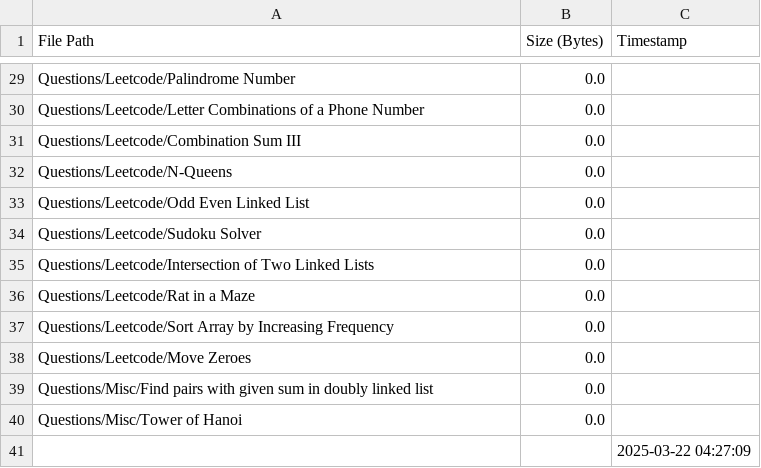
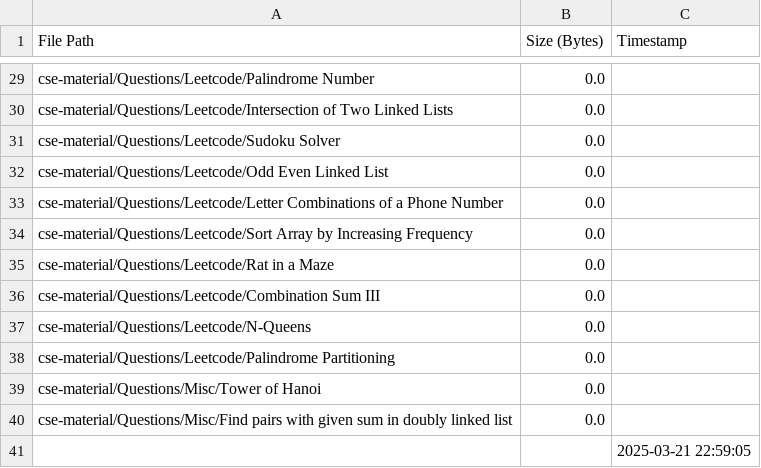
Before and after one commit to AyanRuzdan/cse-material, a CSV file: file_list.csv, drawn as a sheet; only a part is shown, gaps mark what is left out; removed rows and columns are numbered as before the commit, all else as after; the diff covers the shown part only; the diff names each change by its address in the sheet, - before the commit and + after, or states it on an @@ line.

```diff
--- a/file_list.csv
+++ b/file_list.csv
-A29 (File Path): Questions/Leetcode/Palindrome Number
+A29 (File Path): cse-material/Questions/Leetcode/Palindrome Number
-A30 (File Path): Questions/Leetcode/Letter Combinations of a Phone Number
+A30 (File Path): cse-material/Questions/Leetcode/Intersection of Two Linked Lists
-A31 (File Path): Questions/Leetcode/Combination Sum III
+A31 (File Path): cse-material/Questions/Leetcode/Sudoku Solver
-row 32: Questions/Leetcode/N-Queens | 0.0
-A32 (File Path): Questions/Leetcode/Odd Even Linked…
+A32 (File Path): cse-material/Questions/Leetcode/Odd Even Linked…
-A33 (File Path): Questions/Leetcode/Sudoku Solver
+A33 (File Path): cse-material/Questions/Leetcode/Letter Combinations of a Phone Number
-A34 (File Path): Questions/Leetcode/Intersection of Two Linked Lists
+A34 (File Path): cse-material/Questions/Leetcode/Sort Array by Increasing Frequency
-A35 (File Path): Questions/Leetcode/Rat in a Maze
+A35 (File Path): cse-material/Questions/Leetcode/Rat in a Maze
-A36 (File Path): Questions/Leetcode/Sort Array by Increasing Frequency
+A36 (File Path): cse-material/Questions/Leetcode/Combination Sum III
-A37 (File Path): Questions/Leetcode/Move Zeroes
+A37 (File Path): cse-material/Questions/Leetcode/N-Queens
-A38 (File Path): Questions/Misc/Find pairs with given sum in doubly linked list
+A38 (File Path): cse-material/Questions/Leetcode/Palindrome Partitioning
-A39 (File Path): Questions/Misc/Tower of Hanoi
+A39 (File Path): cse-material/Questions/Misc/Tower of Hanoi
+row 40: cse-material/Questions/Misc/Find pairs with given sum in doubly linked list | 0.0
-C41 (Timestamp): 2025-03-22 04:27:09
+C41 (Timestamp): 2025-03-21 22:59:05
```
Also changed, not shown: 1 added row, 1 removed row and 26 edited cells elsewhere in this file.
